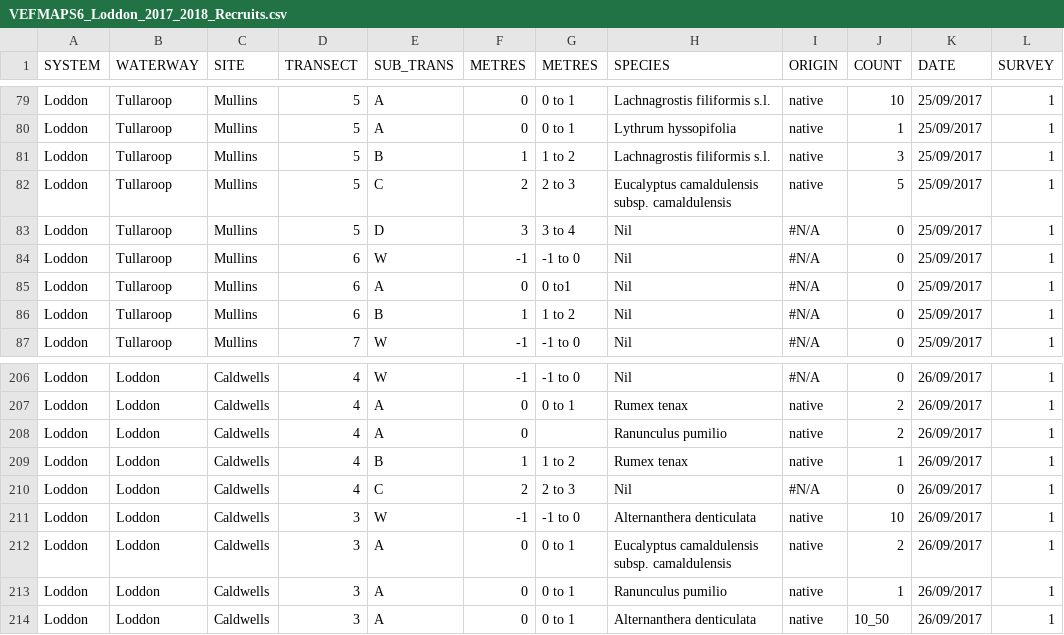
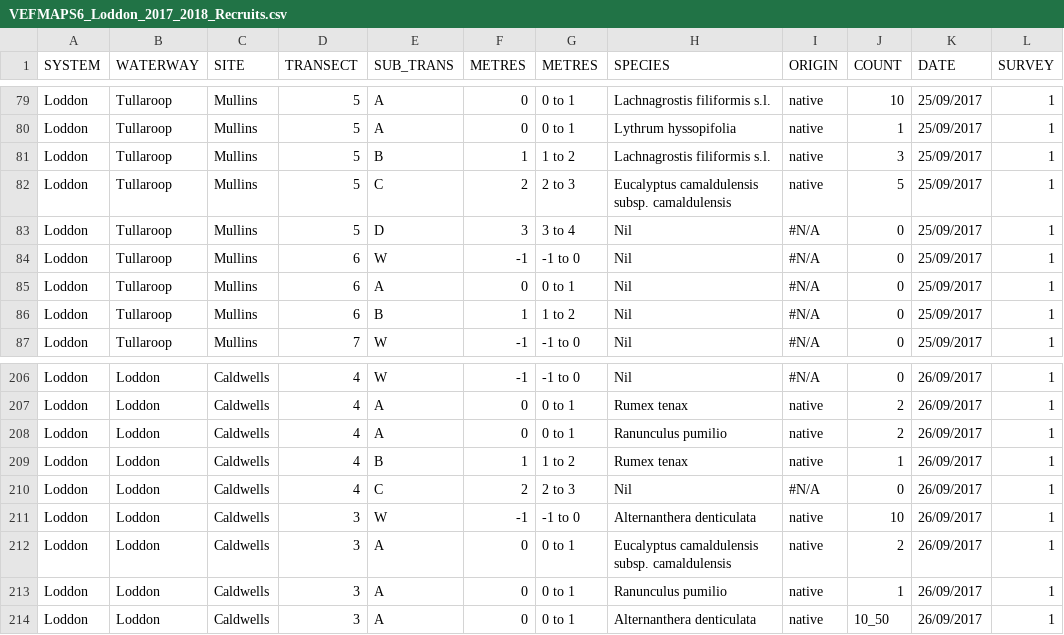
Before and after one commit to egouldo/VEFMAP_VEG_Stage6, a CSV file: data/raw_data/veg_data/VEFMAPS6_Loddon_2017_2018_Recruits.csv, drawn as a sheet; only a part is shown, gaps mark what is left out; the diff names each change by its address in the sheet, - before the commit and + after, or states it on an @@ line.

Commit message:
Updates to distance categories Loddon recruits #14

```diff
--- a/data/raw_data/veg_data/VEFMAPS6_Loddon_2017_2018_Recruits.csv
+++ b/data/raw_data/veg_data/VEFMAPS6_Loddon_2017_2018_Recruits.csv
-G85 (METRES): 0 to1
+G85 (METRES): 0 to 1
-G208 (METRES): (empty)
+G208 (METRES): 0 to 1
```
